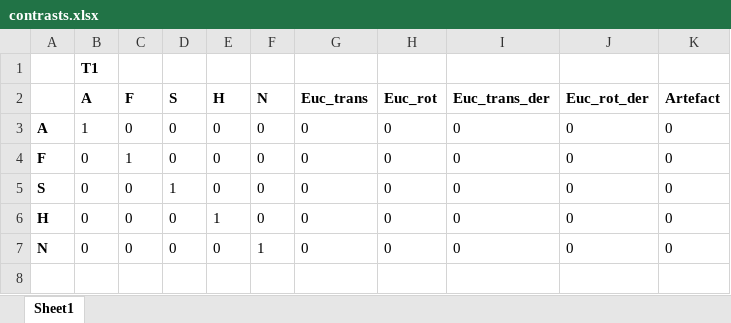
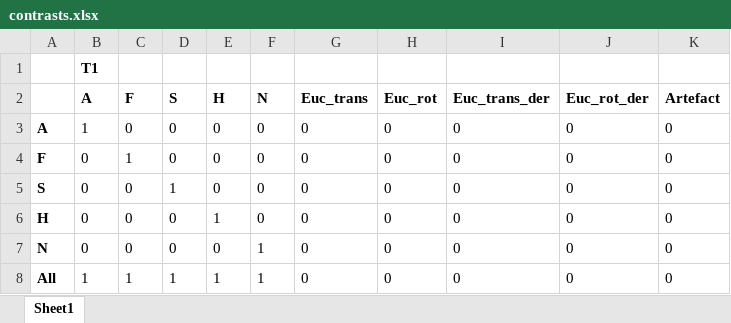
Before and after one commit to dsnlab/SFIC_faces3_scripts, an Excel workbook: fMRI/fx/models/all_emotions/contrasts.xlsx, sheet Sheet1, drawn as a sheet; values as stored, in another font and other column widths than the file's, no borders; the diff names each change by its address in the sheet, - before the commit and + after, or states it on an @@ line.

Commit message:
updated fx con excel file

```diff
--- a/fMRI/fx/models/all_emotions/contrasts.xlsx (sheet Sheet1)
+++ b/fMRI/fx/models/all_emotions/contrasts.xlsx (sheet Sheet1)
+row 8: All | 1 | 1 | 1 | 1 | 1 | 0 | 0 | 0 | 0 | 0
```
